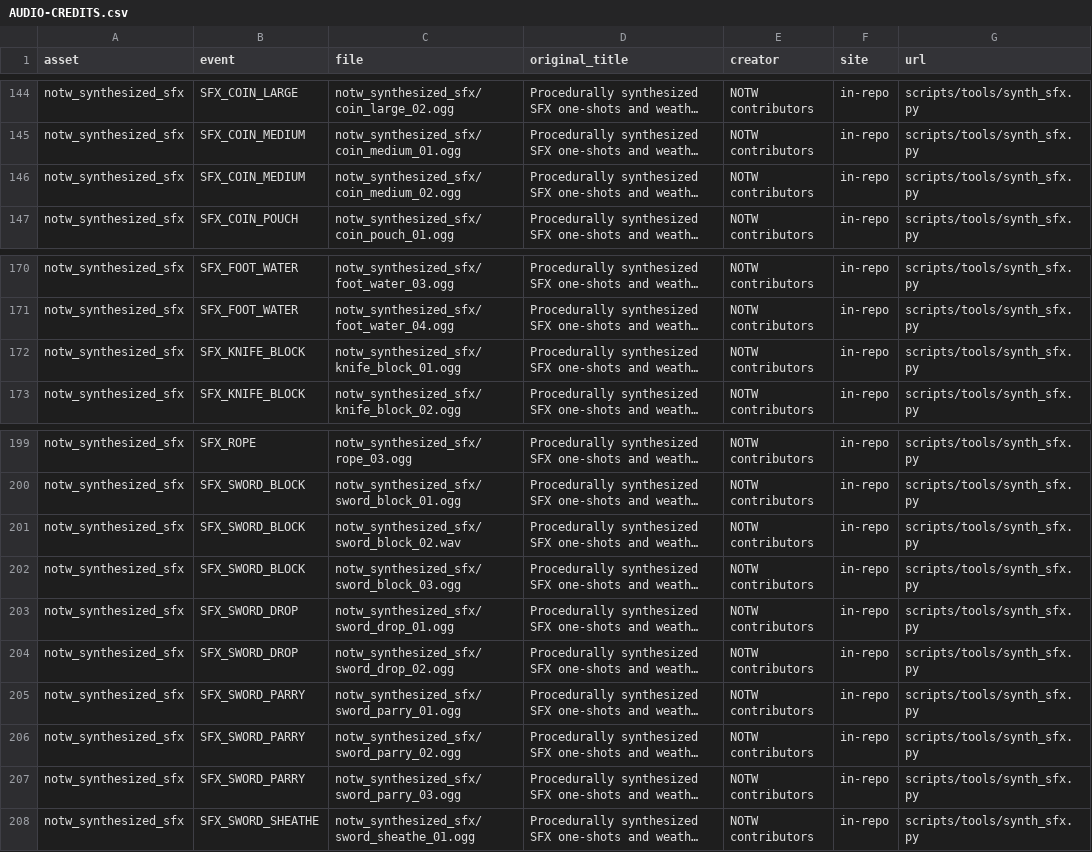
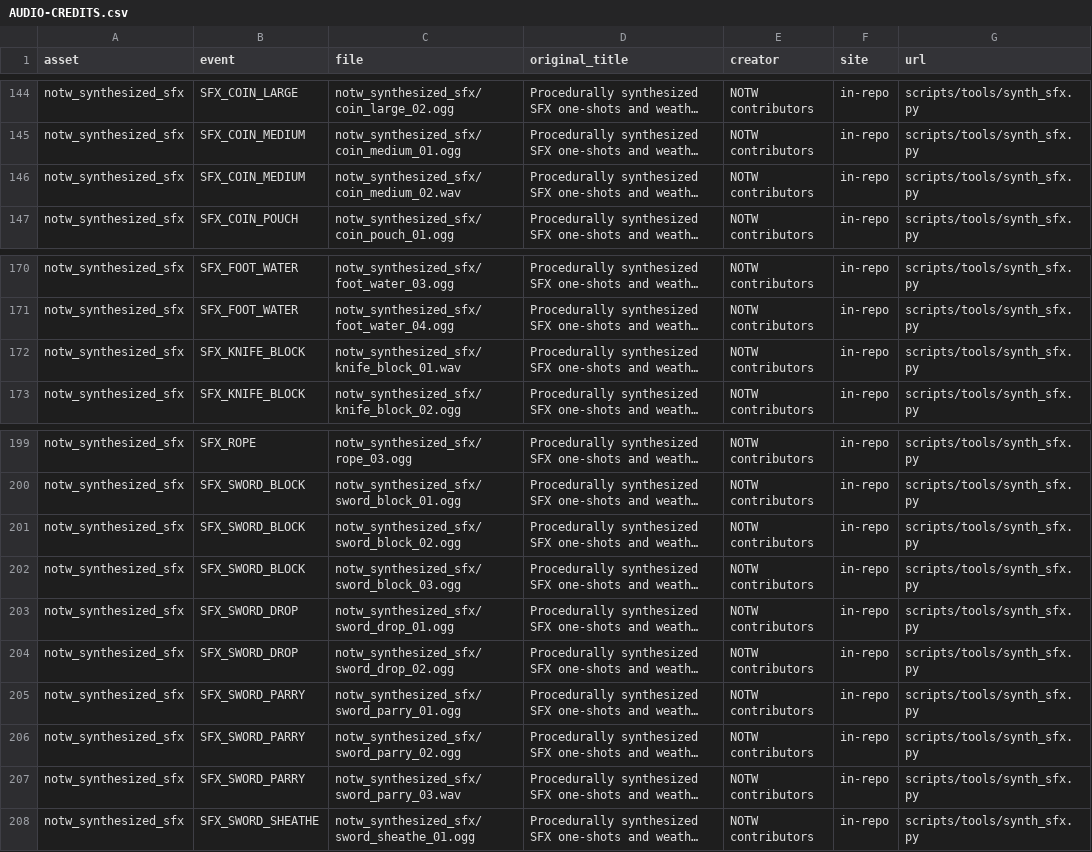
Before and after one commit to sleuthy-sloth/name-of-the-wind-fan-game, a CSV file: CREDITS/AUDIO-CREDITS.csv, drawn as a sheet; only a part is shown, gaps mark what is left out; long unchanged cells end in …; the diff names each change by its address in the sheet, - before the commit and + after, or states it on an @@ line.

Commit message:
feat(slice): pending music approved, settings/credits/journal overlays, accessibility
Music:
- MUS_RUH_CAMP (Old Tower Inn, CC0) and MUS_TARBEAN (Dark Ambient Loop 13,
  CC-BY 3.0) approved by user; published to audio/music/ruh + tarbean,
  fully licensed in CREDITS/AUDIO-CREDITS.*

Settings autoload + Settings menu:
- Master/Music/Ambience/SFX volumes routed through bus topology the
  autoload owns (AudioLibrary.play now selects a bus by event prefix)
- Font scale (4 levels), colorblind palette, reduce motion toggle
- Persists as a save_contributor; reachable from title menu and end card
- COLORBLIND-safe palette used by the journal map renderer

Accessibility toggles applied through Settings.colorblind_adjusted()

Chronicler's Journal:
- ChroniclerJournal autoload: auto-written entries in Chronicler's voice
  (waystone opening, threat outcomes, puzzle commitments, scene visits,
  slice + post-slice beats), idempotent dedup, save_contributor
- ExplorationMap autoload: visited scenes + traversed edges with fog-of-war
  hints; scene registry in data/journal/scene_registry.json
- JournalScreen UI with three tab buttons (Story / Map / Items), BBCode
  story list, custom-drawn map, Inventory-backed items snapshot
- JournalOverlay autoload: J key toggles screen above any scene; Esc closes
- Hooks integrated at WorldScene, ThreatPanel, SympathyPuzzlePanel,
  CombatTutorial, solo_forest, tarbean_road

CreditsScreen: reads CREDITS/AUDIO-CREDITS.txt + LPC-CREDITS.txt,
BBCode formatted, returns to whichever scene invoked it

Title menu: New Game resets GameState + ChroniclerJournal + ExplorationMap
+ save slot; adds Settings / Credits buttons

Fixes:
- world_scene's _scene_id_from_path used Python find_last; corrected to
  Godot 4 rfind
- Stripped theme_override_colors/font_color from new .tscn files (parser
  issue on this Godot build) and apply colors via script instead
- tests/test_combat_puzzles.gd: 197/197 (extends coverage for Settings,
  Credits, Chronicler, Exploration, journal overlays, J key, music
  approval); all 16 suites green; validate_content clean (20 files)

```diff
--- a/CREDITS/AUDIO-CREDITS.csv
+++ b/CREDITS/AUDIO-CREDITS.csv
-C146 (file): notw_synthesized_sfx/coin_medium_02.ogg
+C146 (file): notw_synthesized_sfx/coin_medium_02.wav
-C172 (file): notw_synthesized_sfx/knife_block_01.ogg
+C172 (file): notw_synthesized_sfx/knife_block_01.wav
-C201 (file): notw_synthesized_sfx/sword_block_02.wav
+C201 (file): notw_synthesized_sfx/sword_block_02.ogg
-C207 (file): notw_synthesized_sfx/sword_parry_03.ogg
+C207 (file): notw_synthesized_sfx/sword_parry_03.wav
```
Also changed, not shown: 41 other files.
